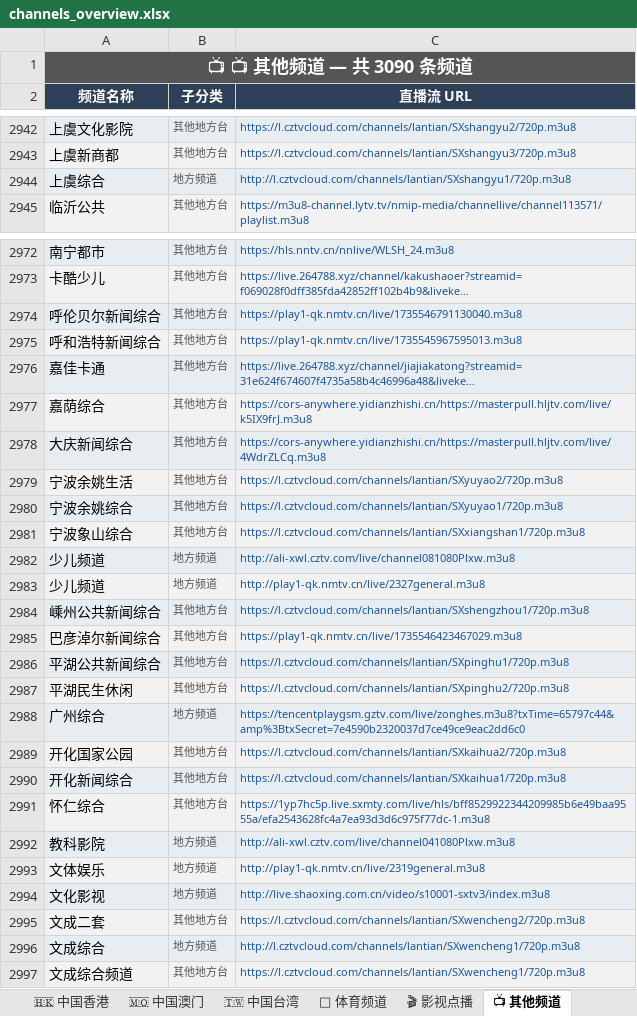
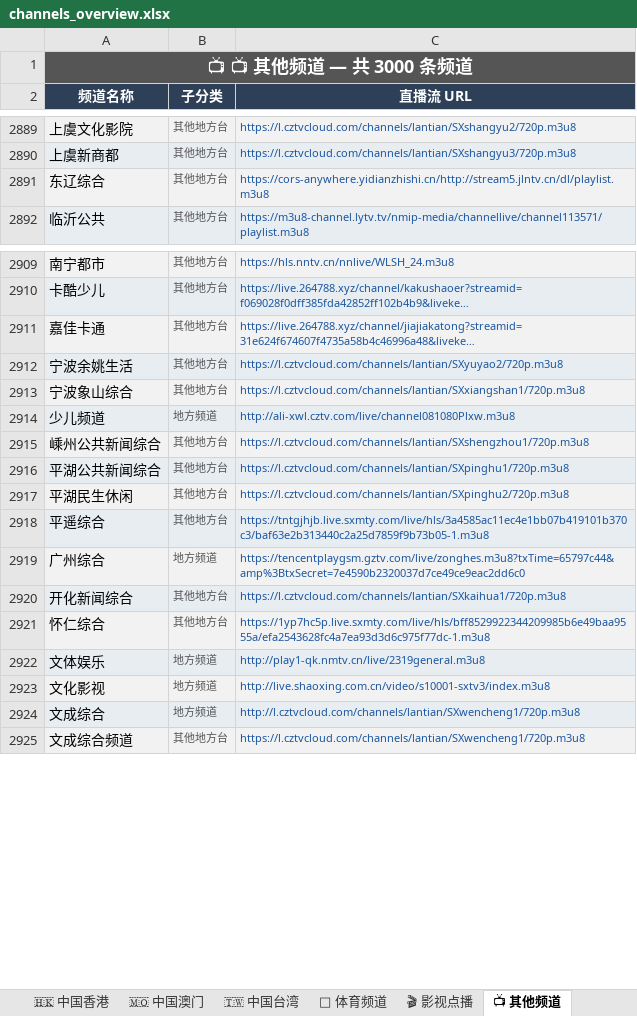
Before and after one commit to amazonjdshop/tv, an Excel workbook: channels_overview.xlsx, sheet 📺 其他频道, drawn as a sheet; only a part is shown, gaps mark what is left out; long unchanged cells end in …; values as stored, in another font and other column widths than the file's, no borders; removed rows and columns are numbered as before the commit, all else as after; the diff covers the shown part only; the diff names each change by its address in the sheet, - before the commit and + after, or states it on an @@ line.

Commit message:
Auto-update playlists [skip ci]

```diff
--- a/channels_overview.xlsx (sheet 📺 其他频道)
+++ b/channels_overview.xlsx (sheet 📺 其他频道)
-A1 (频道名称): 📺 📺 其他频道 — 共 3090 条频道
+A1 (频道名称): 📺 📺 其他频道 — 共 3000 条频道
-row 2944: 上虞综合 | 地方频道 | http://l.cztvcloud.com/channels/lantian/SXshangyu1/720p.m3u8
+row 2891: 东辽综合 | 其他地方台 | https://cors-anywhere.yidianzhishi.cn/http://stream5.jlntv.cn/dl/playlist.m3u8
-row 2974: 呼伦贝尔新闻综合 | 其他地方台 | https://play1-qk.nmtv.cn/live/1735546791130040.m3u8
-row 2975: 呼和浩特新闻综合 | 其他地方台 | https://play1-qk.nmtv.cn/live/1735545967595013.m3u8
-row 2977: 嘉荫综合 | 其他地方台 | https://cors-anywhere.yidianzhishi.cn/https://masterpull.hljtv.com/live/k5IX9frJ.m3u8
-row 2978: 大庆新闻综合 | 其他地方台 | https://cors-anywhere.yidianzhishi.cn/https://masterpull.hljtv.com/live/4WdrZLCq.m3u8
-row 2980: 宁波余姚综合 | 其他地方台 | https://l.cztvcloud.com/channels/lantian/SXyuyao1/720p.m3u8
-row 2983: 少儿频道 | 地方频道 | http://play1-qk.nmtv.cn/live/2327general.m3u8
-row 2985: 巴彦淖尔新闻综合 | 其他地方台 | https://play1-qk.nmtv.cn/live/1735546423467029.m3u8
+row 2918: 平遥综合 | 其他地方台 | https://tntgjhjb.live.sxmty.com/live/hls/3a4585ac11ec4e1bb07b419101b370c3/baf63e2b313440c2a25d7859f9b73b05-1.m3u8
-row 2989: 开化国家公园 | 其他地方台 | https://l.cztvcloud.com/channels/lantian/SXkaihua2/720p.m3u8
-row 2992: 教科影院 | 地方频道 | http://ali-xwl.cztv.com/live/channel041080Plxw.m3u8
-row 2995: 文成二套 | 其他地方台 | https://l.cztvcloud.com/channels/lantian/SXwencheng2/720p.m3u8
```
Also changed, not shown: 2 added rows, 83 removed rows and 2 edited cells elsewhere in this sheet, sheet 🇭🇰 中国香港, sheet 🏅 体育频道, sheet 🇹🇼 中国台湾, sheet 📊 总览, sheet 🇲🇴 中国澳门, 5 other files.
